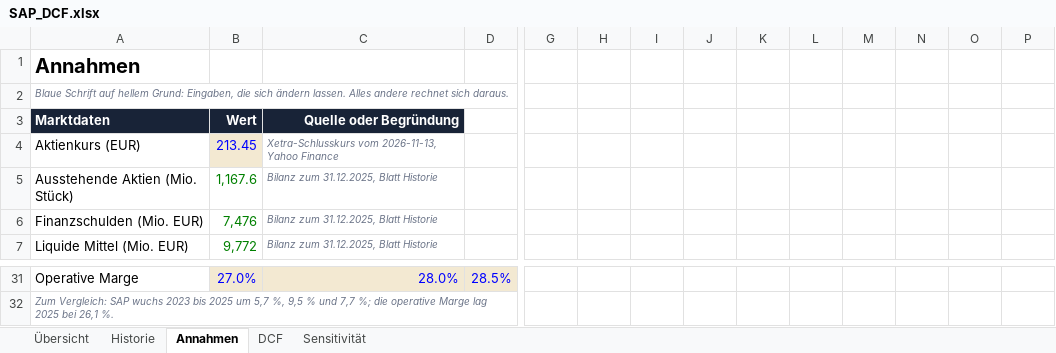
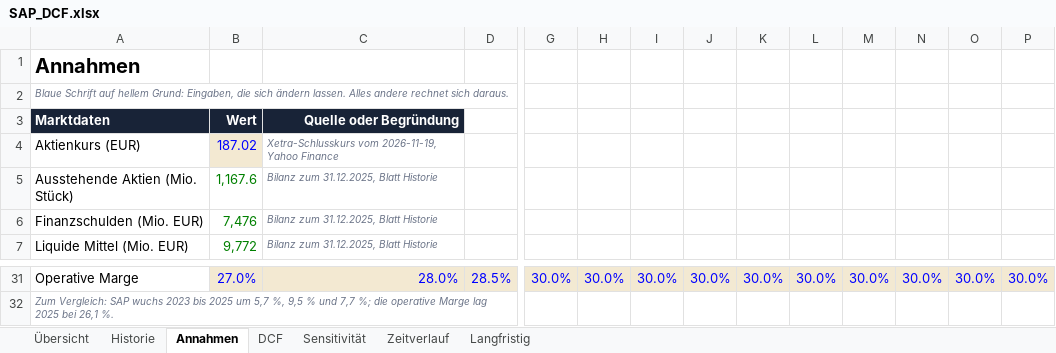
Before and after one commit to Jaywolfy/sap-dcf-bewertung, an Excel workbook: modell/SAP_DCF.xlsx, sheet Annahmen, drawn as a sheet; only a part is shown, gaps mark what is left out; values as stored, in another font and other column widths than the file's, no borders; the diff covers the shown part only; the diff names each change by its address in the sheet, - before the commit and + after, or states it on an @@ line.

```diff
--- a/modell/SAP_DCF.xlsx (sheet Annahmen)
+++ b/modell/SAP_DCF.xlsx (sheet Annahmen)
+sheet tab: Zeitverlauf
+sheet tab: Langfristig
-B4 (Wert): 213.45
+B4 (Wert): 187.02
-C4 (Quelle oder Begründung): Xetra-Schlusskurs vom 2026-11-13, Yahoo Finance
+C4 (Quelle oder Begründung): Xetra-Schlusskurs vom 2026-11-19, Yahoo Finance
-G31:P31 fill: none
+G31:P31 fill: #F3E9D2
-G31: (empty)
+G31: 30.0%
-H31: (empty)
+H31: 30.0%
-I31: (empty)
+I31: 30.0%
-J31: (empty)
+J31: 30.0%
-K31: (empty)
+K31: 30.0%
-L31: (empty)
+L31: 30.0%
-M31: (empty)
+M31: 30.0%
-N31: (empty)
+N31: 30.0%
-O31: (empty)
+O31: 30.0%
-P31: (empty)
+P31: 30.0%
```
Also changed, not shown: 30 edited cells and cell formats elsewhere in this sheet, sheet DCF, sheet Sensitivität, sheet Übersicht, sheet Historie, charts or pictures, 5 other files.
